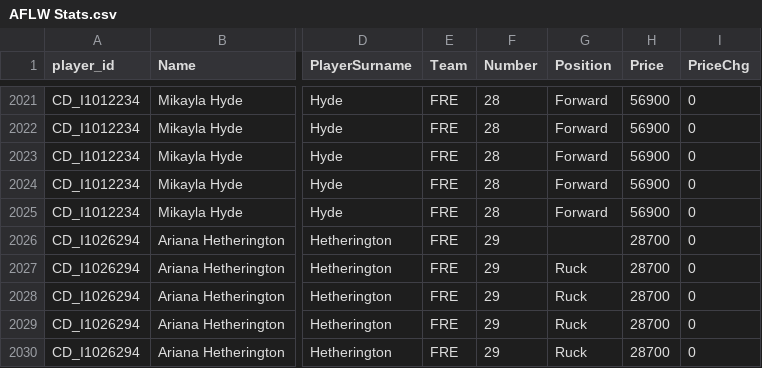
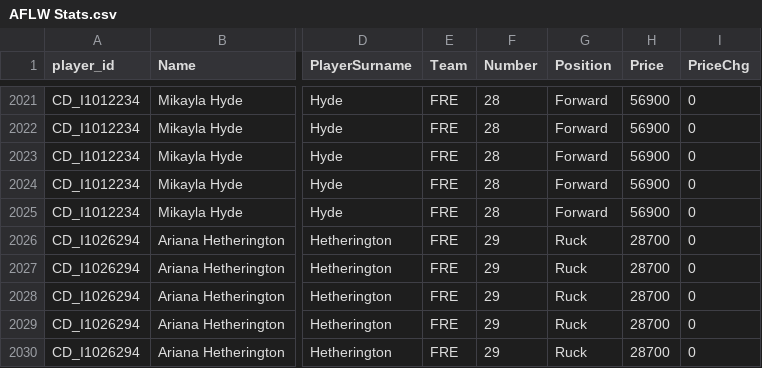
Before and after one commit to aflwfantasy/dataAFLW, a CSV file: AFLW Stats.csv, drawn as a sheet; only a part is shown, gaps mark what is left out; the diff names each change by its address in the sheet, - before the commit and + after, or states it on an @@ line.

Commit message:
commit from DW at 2023-08-24 06:28:40

```diff
--- a/AFLW Stats.csv
+++ b/AFLW Stats.csv
-G2026 (Position): (empty)
+G2026 (Position): Ruck
```
